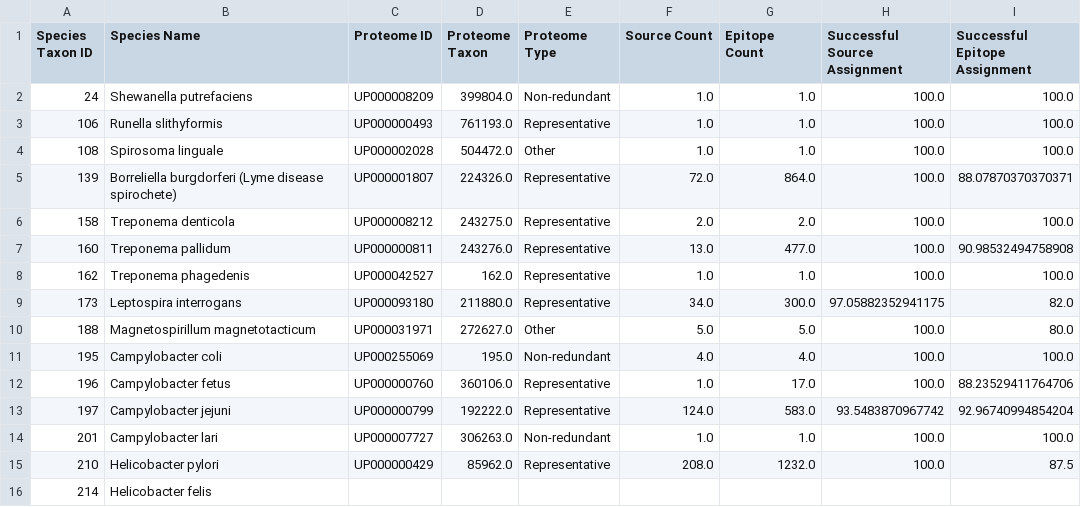
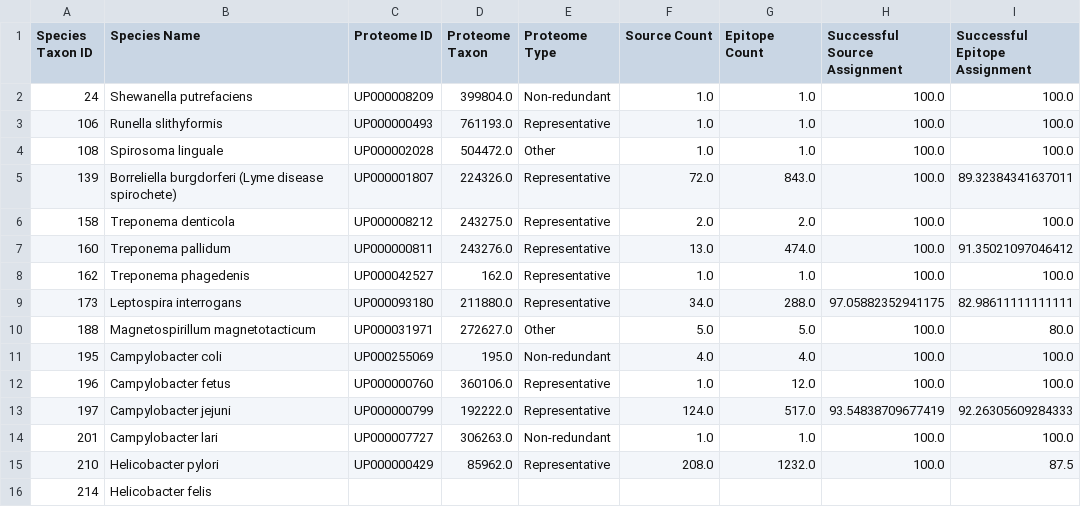
Before and after one commit to danielmarrama/protein_tree, a CSV file: metrics.csv, drawn as a sheet; only a part is shown.

Commit message:
record score, skip epitope if source has no assignment

```diff
--- a/metrics.csv
+++ b/metrics.csv
@@ -4,11 +4,11 @@ Species Taxon ID,Species Name,Proteome ID,Proteome Taxon,Proteome Type,Source Co
 108,Spirosoma linguale,UP000002028,504472.0,Other,1.0,1.0,100.0,100.0
-139,Borreliella burgdorferi (Lyme disease spirochete),UP000001807,224326.0,Representative,72.0,864.0,100.0,88.07870370370371
+139,Borreliella burgdorferi (Lyme disease spirochete),UP000001807,224326.0,Representative,72.0,843.0,100.0,89.32384341637011
 158,Treponema denticola,UP000008212,243275.0,Representative,2.0,2.0,100.0,100.0
-160,Treponema pallidum,UP000000811,243276.0,Representative,13.0,477.0,100.0,90.98532494758908
+160,Treponema pallidum,UP000000811,243276.0,Representative,13.0,474.0,100.0,91.35021097046412
 162,Treponema phagedenis,UP000042527,162.0,Representative,1.0,1.0,100.0,100.0
-173,Leptospira interrogans,UP000093180,211880.0,Representative,34.0,300.0,97.05882352941175,82.0
+173,Leptospira interrogans,UP000093180,211880.0,Representative,34.0,288.0,97.05882352941175,82.98611111111111
 188,Magnetospirillum magnetotacticum,UP000031971,272627.0,Other,5.0,5.0,100.0,80.0
 195,Campylobacter coli,UP000255069,195.0,Non-redundant,4.0,4.0,100.0,100.0
-196,Campylobacter fetus,UP000000760,360106.0,Representative,1.0,17.0,100.0,88.23529411764706
-197,Campylobacter jejuni,UP000000799,192222.0,Representative,124.0,583.0,93.5483870967742,92.96740994854204
+196,Campylobacter fetus,UP000000760,360106.0,Representative,1.0,12.0,100.0,100.0
+197,Campylobacter jejuni,UP000000799,192222.0,Representative,124.0,517.0,93.54838709677419,92.26305609284333
 201,Campylobacter lari,UP000007727,306263.0,Non-redundant,1.0,1.0,100.0,100.0
```
Also changed, not shown: 2 other files.
